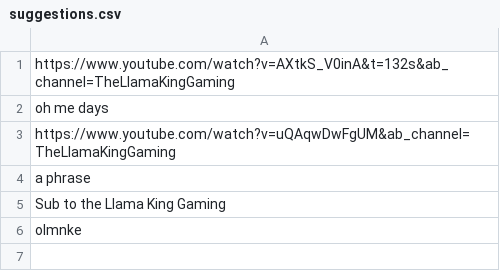
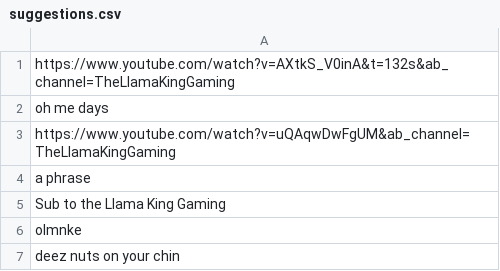
Before and after one commit to tbeidlershenk/Josh-Bot, a CSV file: data/suggestions.csv, drawn as a sheet; the diff names each change by its address in the sheet, - before the commit and + after, or states it on an @@ line.

```diff
--- a/data/suggestions.csv
+++ b/data/suggestions.csv
+row 7: deez nuts on your chin
```
Also changed, not shown: data/commands.csv, 7 other files.
